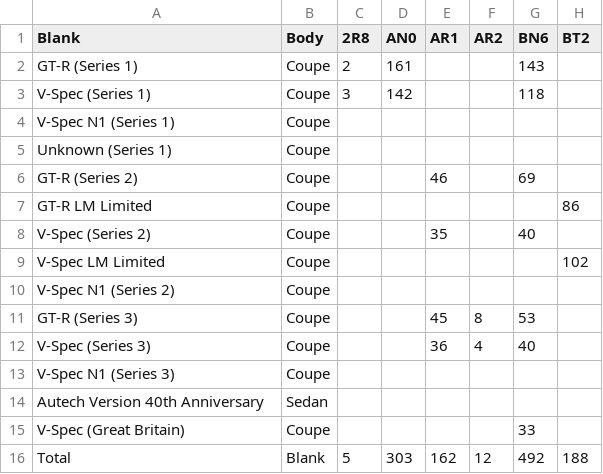
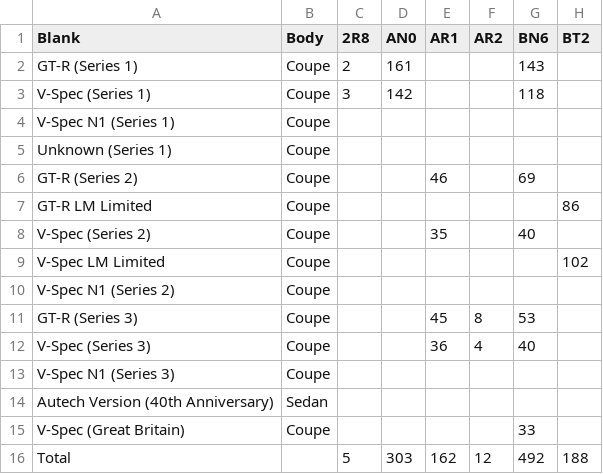
Before and after one commit to kimrypstra/GT-R_Database, a TSV file: GT-R Database/Data/Production Numbers/R33Prod.tsv, drawn as a sheet; only a part is shown; the diff names each change by its address in the sheet, - before the commit and + after, or states it on an @@ line.

```diff
--- a/GT-R Database/Data/Production Numbers/R33Prod.tsv
+++ b/GT-R Database/Data/Production Numbers/R33Prod.tsv
-A14 (Blank): Autech Version 40th Anniversary
+A14 (Blank): Autech Version (40th Anniversary)
-B16 (Body): Blank
+B16 (Body): (empty)
```
Also changed, not shown: 9 other files.
